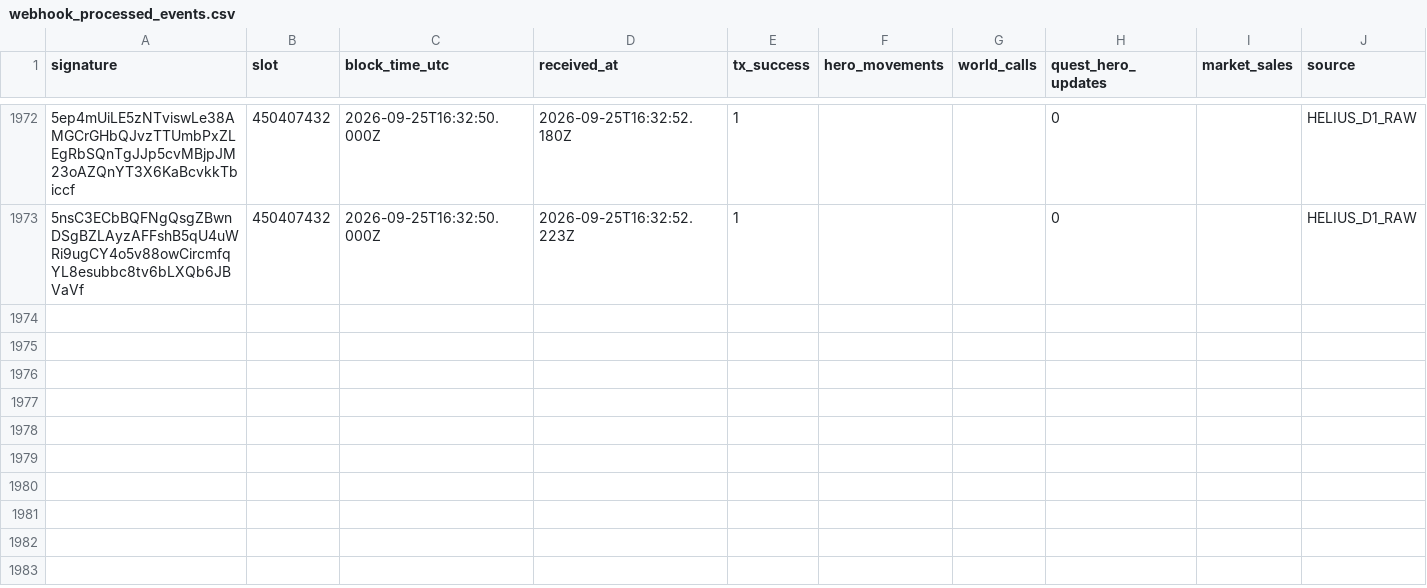
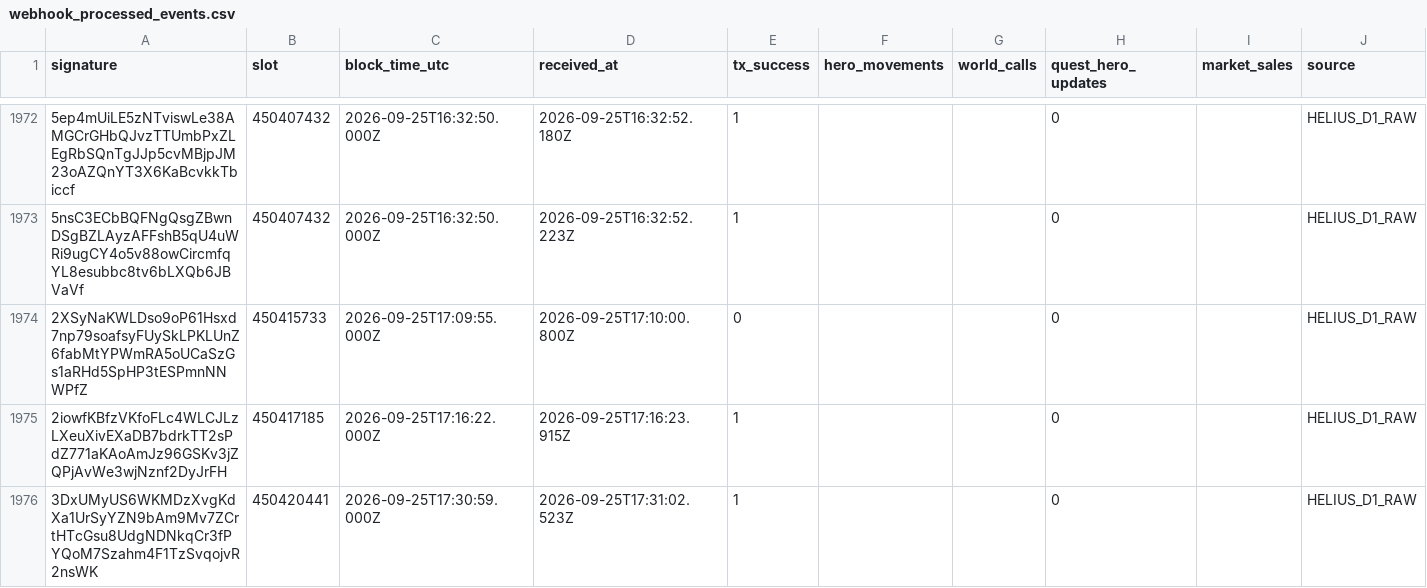
Before and after one commit to cjohnsongh/guild-saga-analytics, a CSV file: data/state/webhook_processed_events.csv, drawn as a sheet; only a part is shown, gaps mark what is left out; the diff names each change by its address in the sheet, - before the commit and + after, or states it on an @@ line.

```diff
--- a/data/state/webhook_processed_events.csv
+++ b/data/state/webhook_processed_events.csv
+row 1974: 2XSyNaKWLDso9oP61Hsxd7np79soafsyFUySkLPKLUnZ6fabMtYPWmRA5oUCaSzGs1aRHd5SpHP3tESPmnNNWPfZ | 450415733 | 2026-09-25T17:09:55.000Z | 2026-09-25T17:10:00.800Z | 0 |  |  | 0 |  | HELIUS_D1_RAW
+row 1975: 2iowfKBfzVKfoFLc4WLCJLzLXeuXivEXaDB7bdrkTT2sPdZ771aKAoAmJz96GSKv3jZQPjAvWe3wjNznf2DyJrFH | 450417185 | 2026-09-25T17:16:22.000Z | 2026-09-25T17:16:23.915Z | 1 |  |  | 0 |  | HELIUS_D1_RAW
+row 1976: 3DxUMyUS6WKMDzXvgKdXa1UrSyYZN9bAm9Mv7ZCrtHTcGsu8UdgNDNkqCr3fPYQoM7Szahm4F1TzSvqojvR2nsWK | 450420441 | 2026-09-25T17:30:59.000Z | 2026-09-25T17:31:02.523Z | 1 |  |  | 0 |  | HELIUS_D1_RAW
```
Also changed, not shown: 5 other files.
